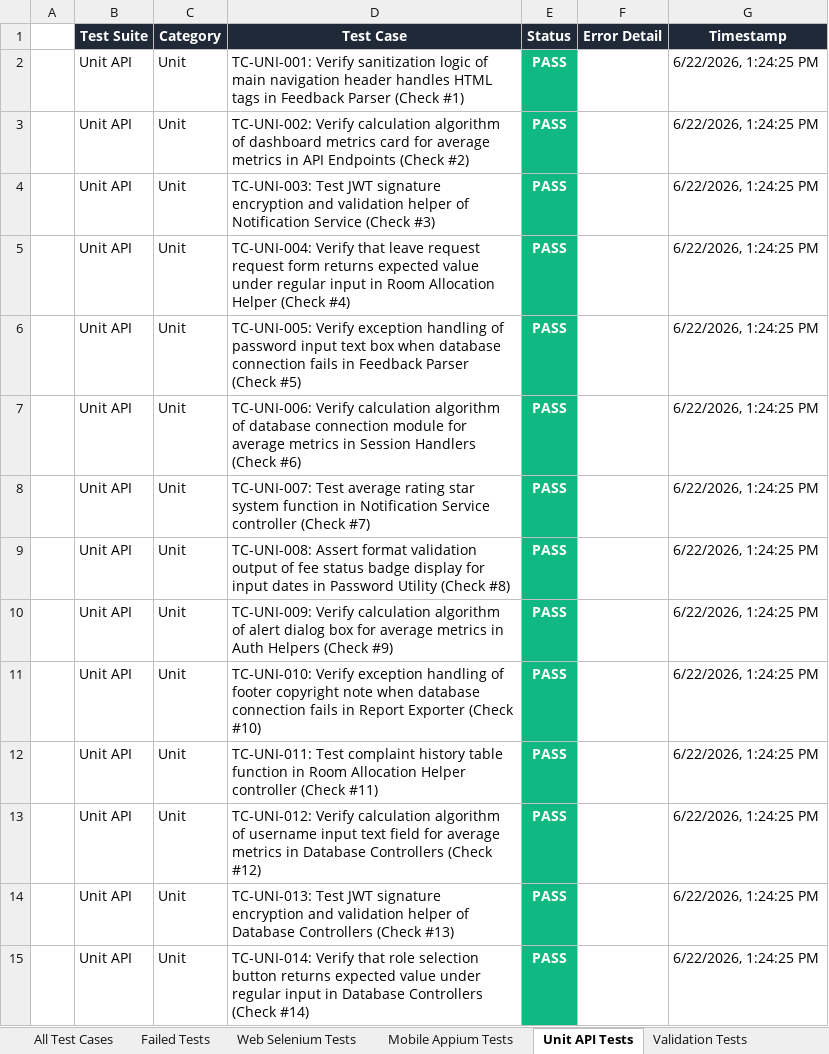
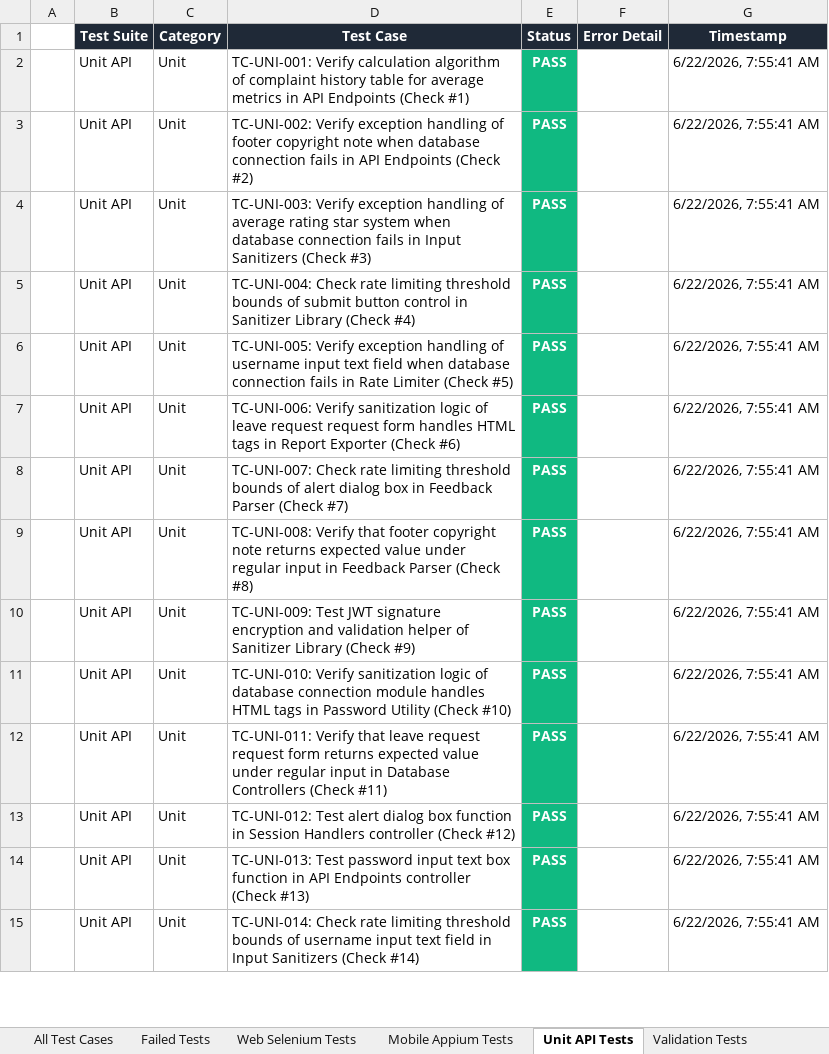
Before and after one commit to Shanmukapriya12/SmartHostel, an Excel workbook: E2E_Test_Report_SmartHostel_Latest.xlsx, sheet Unit API Tests, drawn as a sheet; only a part is shown; values as stored, in another font and other column widths than the file's, no borders; the diff covers the shown part only; the diff names each change by its address in the sheet, - before the commit and + after, or states it on an @@ line.

```diff
--- a/E2E_Test_Report_SmartHostel_Latest.xlsx (sheet Unit API Tests)
+++ b/E2E_Test_Report_SmartHostel_Latest.xlsx (sheet Unit API Tests)
-D2 (Test Case): TC-UNI-001: Verify sanitization logic of main navigation header handles HTML tags in Feedback Parser (Check #1)
+D2 (Test Case): TC-UNI-001: Verify calculation algorithm of complaint history table for average metrics in API Endpoints (Check #1)
-G2:G15 (Timestamp): 6/22/2026, 1:24:25 PM
+G2:G15 (Timestamp): 6/22/2026, 7:55:41 AM
-D3 (Test Case): TC-UNI-002: Verify calculation algorithm of dashboard metrics card for average metrics in API…
+D3 (Test Case): TC-UNI-002: Verify exception handling of footer copyright note when database connection fails in API…
-D4 (Test Case): TC-UNI-003: Test JWT signature encryption and validation helper of Notification Service (Check #3)
+D4 (Test Case): TC-UNI-003: Verify exception handling of average rating star system when database connection fails in Input Sanitizers (Check #3)
-D5 (Test Case): TC-UNI-004: Verify that leave request request form returns expected value under regular input in Room Allocation Helper (Check #4)
+D5 (Test Case): TC-UNI-004: Check rate limiting threshold bounds of submit button control in Sanitizer Library (Check #4)
-D6 (Test Case): …handling of password input text box when database connection fails in Feedback Parser (Check #5)
+D6 (Test Case): …handling of username input text field when database connection fails in Rate Limiter (Check #5)
-D7 (Test Case): TC-UNI-006: Verify calculation algorithm of database connection module for average metrics in Session Handlers (Check #6)
+D7 (Test Case): TC-UNI-006: Verify sanitization logic of leave request request form handles HTML tags in Report Exporter (Check #6)
-D8 (Test Case): TC-UNI-007: Test average rating star system function in Notification Service controller (Check #7)
+D8 (Test Case): TC-UNI-007: Check rate limiting threshold bounds of alert dialog box in Feedback Parser (Check #7)
-D9 (Test Case): TC-UNI-008: Assert format validation output of fee status badge display for input dates in Password Utility (Check #8)
+D9 (Test Case): TC-UNI-008: Verify that footer copyright note returns expected value under regular input in Feedback Parser (Check #8)
-D10 (Test Case): TC-UNI-009: Verify calculation algorithm of alert dialog box for average metrics in Auth Helpers (Check #9)
+D10 (Test Case): TC-UNI-009: Test JWT signature encryption and validation helper of Sanitizer Library (Check #9)
-D11 (Test Case): TC-UNI-010: Verify exception handling of footer copyright note when database connection fails in Report Exporter (Check #10)
+D11 (Test Case): TC-UNI-010: Verify sanitization logic of database connection module handles HTML tags in Password Utility (Check #10)
-D12 (Test Case): TC-UNI-011: Test complaint history table function in Room Allocation Helper controller (Check #11)
+D12 (Test Case): TC-UNI-011: Verify that leave request request form returns expected value under regular input in Database Controllers (Check #11)
-D13 (Test Case): TC-UNI-012: Verify calculation algorithm of username input text field for average metrics in Database Controllers (Check #12)
+D13 (Test Case): TC-UNI-012: Test alert dialog box function in Session Handlers controller (Check #12)
-D14 (Test Case): TC-UNI-013: Test JWT signature encryption and validation helper of Database Controllers (Check #13)
+D14 (Test Case): TC-UNI-013: Test password input text box function in API Endpoints controller (Check #13)
-D15 (Test Case): TC-UNI-014: Verify that role selection button returns expected value under regular input in Database Controllers (Check #14)
+D15 (Test Case): TC-UNI-014: Check rate limiting threshold bounds of username input text field in Input Sanitizers (Check #14)
```
Also changed, not shown: 572 edited cells elsewhere in this sheet, sheet All Test Cases, sheet Mobile Appium Tests, sheet Web Selenium Tests, sheet Validation Tests, sheet Deployment Status Tests, sheet Load Performance Tests, 1 more sheet.
